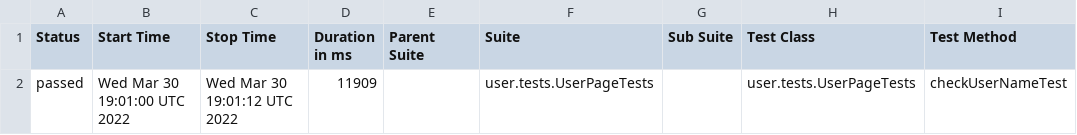
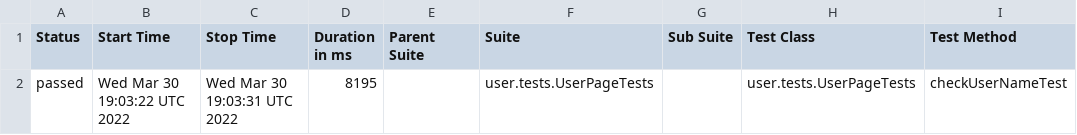
Before and after one commit to AntonovArtur/Web-UI, a CSV file: docs/allure-maven-plugin/data/suites.csv, drawn as a sheet; only a part is shown; the diff names each change by its address in the sheet, - before the commit and + after, or states it on an @@ line.

Commit message:
Deploying to test from master 8ded26ccdc5622264c3733ec7a77ff639400dfe2

```diff
--- a/docs/allure-maven-plugin/data/suites.csv
+++ b/docs/allure-maven-plugin/data/suites.csv
-B2 (Start Time): Wed Mar 30 19:01:00 UTC 2022
+B2 (Start Time): Wed Mar 30 19:03:22 UTC 2022
-C2 (Stop Time): Wed Mar 30 19:01:12 UTC 2022
+C2 (Stop Time): Wed Mar 30 19:03:31 UTC 2022
-D2 (Duration in ms): 11909
+D2 (Duration in ms): 8195
```
Also changed, not shown: 16 other files.
